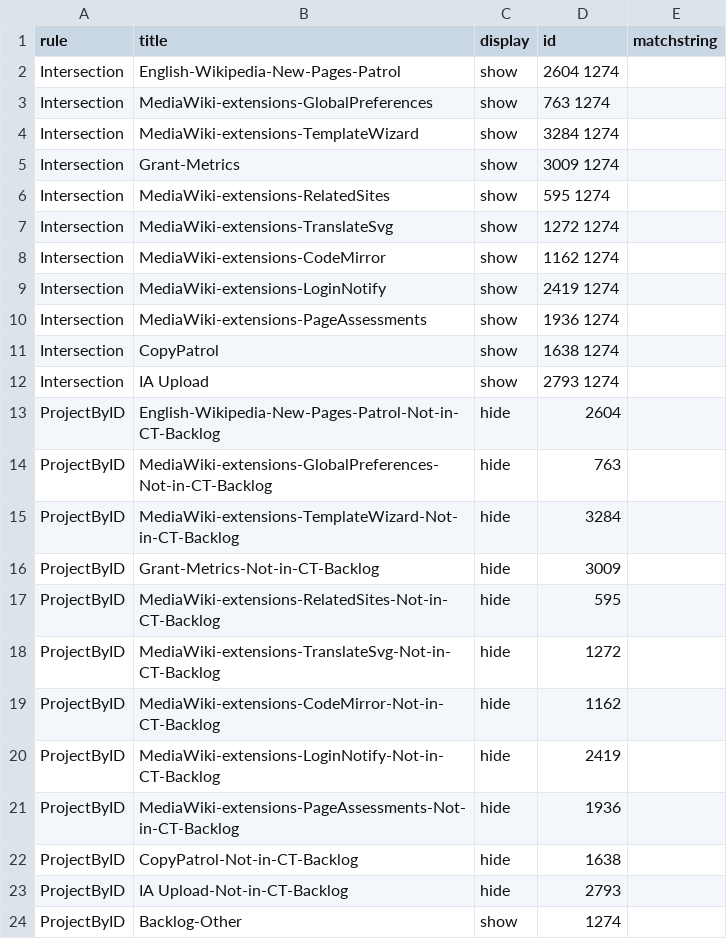
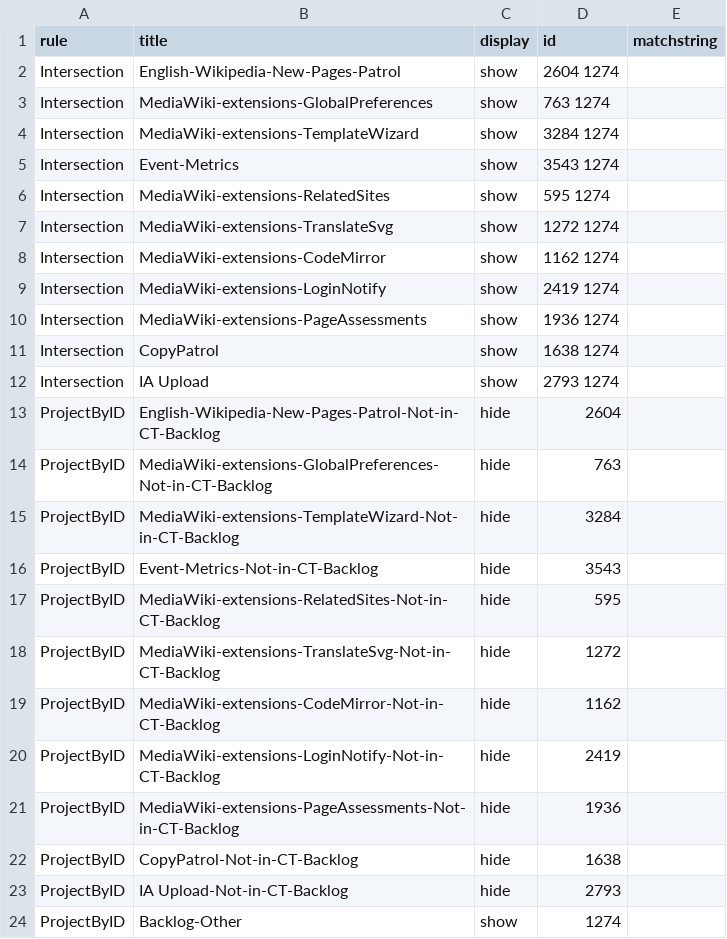
Before and after one commit to wikimedia/phlogiston, a CSV file: config/cot_recategorization.csv, drawn as a sheet.

Commit message:
Update cot_recategorization.csv

```diff
--- a/config/cot_recategorization.csv
+++ b/config/cot_recategorization.csv
@@ -4,3 +4,3 @@ Intersection,MediaWiki-extensions-GlobalPreferences,show,763 1274,
 Intersection,MediaWiki-extensions-TemplateWizard,show,3284 1274,
-Intersection,Grant-Metrics,show,3009 1274,
+Intersection,Event-Metrics,show,3543 1274,
 Intersection,MediaWiki-extensions-RelatedSites,show,595 1274,
@@ -15,3 +15,3 @@ ProjectByID,MediaWiki-extensions-GlobalPreferences-Not-in-CT-Backlog,hide,763,
 ProjectByID,MediaWiki-extensions-TemplateWizard-Not-in-CT-Backlog,hide,3284,
-ProjectByID,Grant-Metrics-Not-in-CT-Backlog,hide,3009,
+ProjectByID,Event-Metrics-Not-in-CT-Backlog,hide,3543,
 ProjectByID,MediaWiki-extensions-RelatedSites-Not-in-CT-Backlog,hide,595,
```
